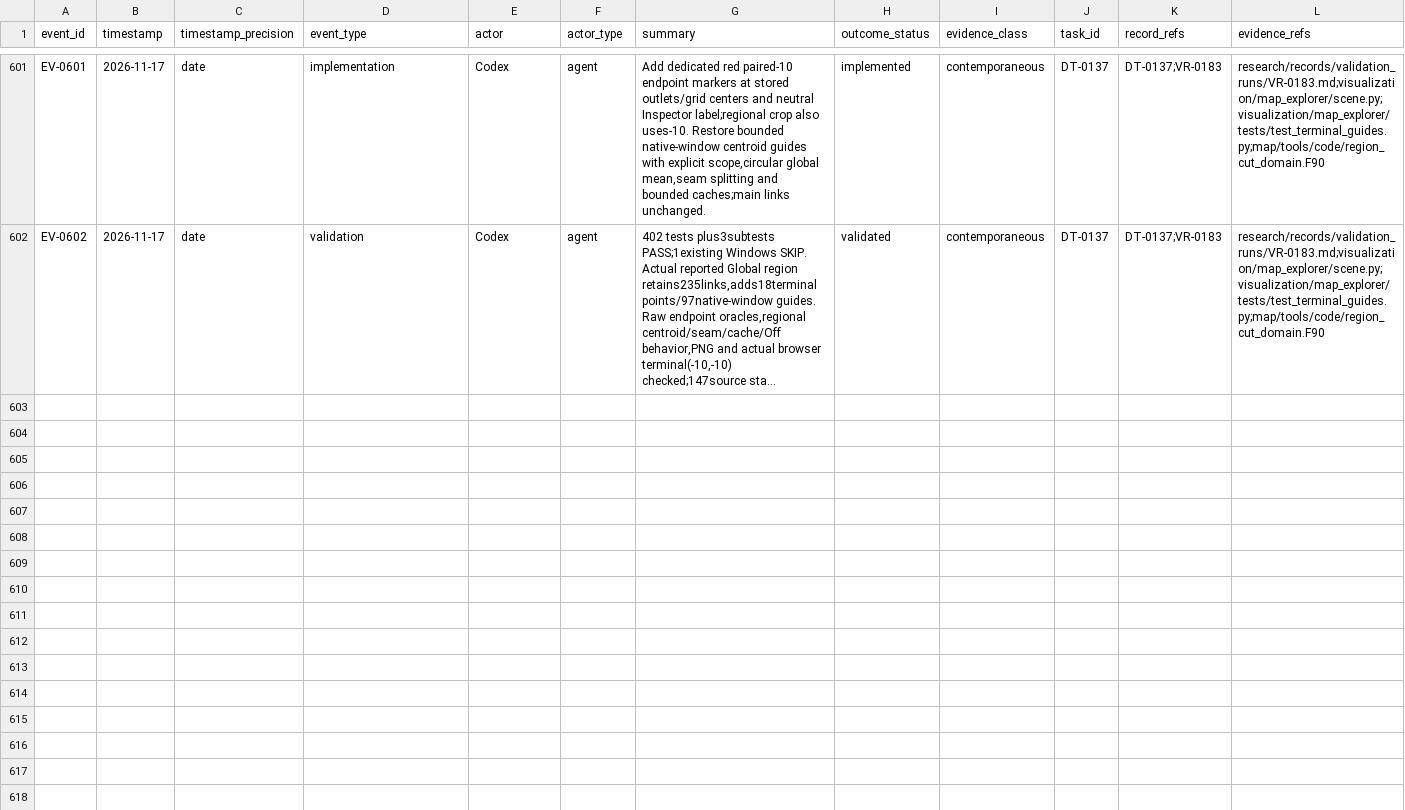
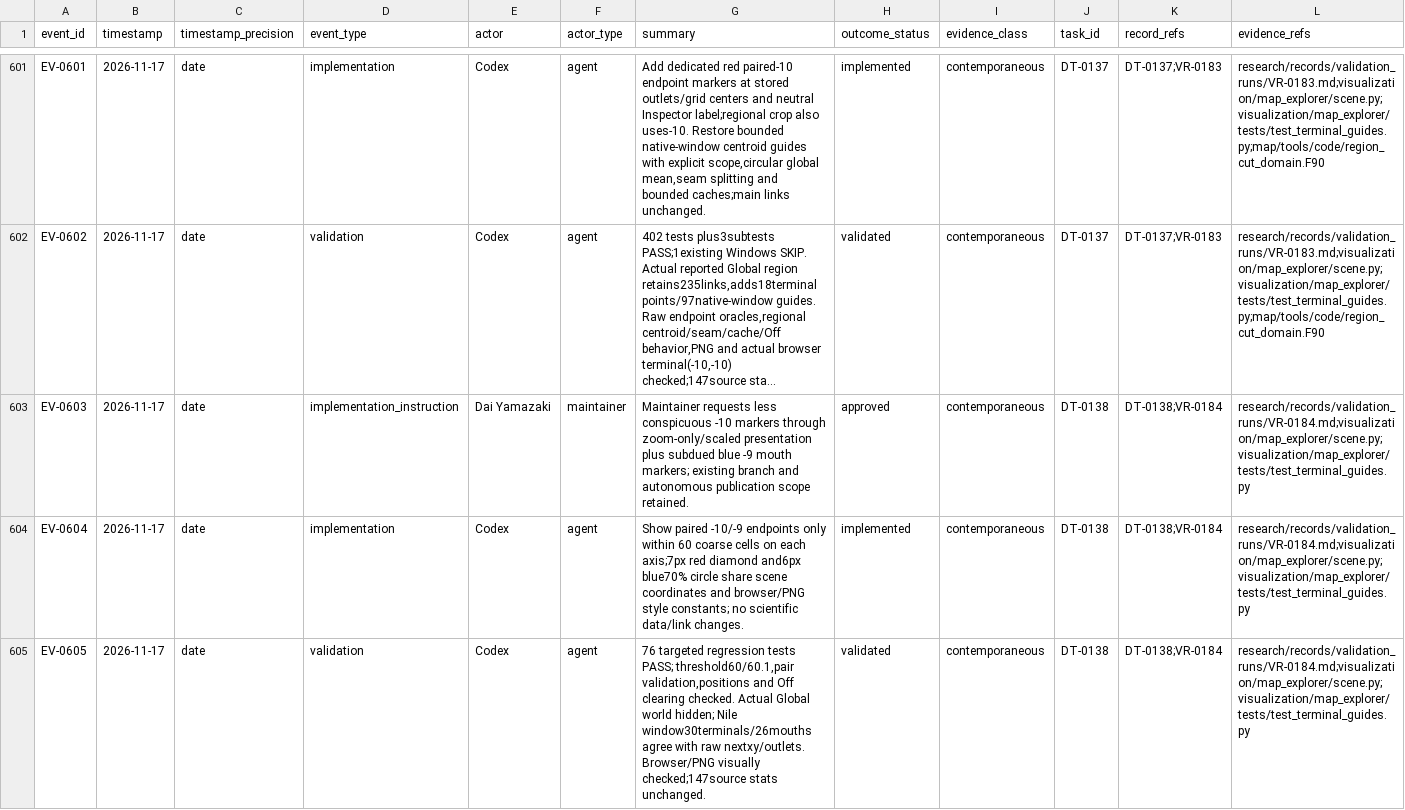
Before and after one commit to global-hydrodynamics/cmf_v5_beta, a CSV file: research/events.csv, drawn as a sheet; only a part is shown, gaps mark what is left out; long unchanged cells end in …; rows hold the shown columns only; the diff names each change by its address in the sheet, - before the commit and + after, or states it on an @@ line.

Commit message:
Refine endpoint markers by zoom and add subtle mouth symbols

```diff
--- a/research/events.csv
+++ b/research/events.csv
+row 603: EV-0603 | 2026-11-17 | date | implementation_instruction | Dai Yamazaki | maintainer | Maintainer requests less conspicuous -10 markers through zoom-only/scaled presentation plus subdued blue -9 mouth markers; existing branch and autonomous publication scope retained. | approved | contemporaneous | DT-0138 | DT-0138;VR-0184 | research/records/validation_runs/VR-0184.md;visualization/map_explorer/scene.py;visualization/map_explorer/tests/test_terminal_guides.py
+row 604: EV-0604 | 2026-11-17 | date | implementation | Codex | agent | Show paired -10/-9 endpoints only within 60 coarse cells on each axis;7px red diamond and6px blue70% circle share scene coordinates and browser/PNG style constants; no scientific data/link changes. | implemented | contemporaneous | DT-0138 | DT-0138;VR-0184 | research/records/validation_runs/VR-0184.md;visualization/map_explorer/scene.py;visualization/map_explorer/tests/test_terminal_guides.py
+row 605: EV-0605 | 2026-11-17 | date | validation | Codex | agent | 76 targeted regression tests PASS; threshold60/60.1,pair validation,positions and Off clearing checked. Actual Global world hidden; Nile window30terminals/26mouths agree with raw nextxy/outlets. Browser/PNG visually checked;147source stats unchanged. | validated | contemporaneous | DT-0138 | DT-0138;VR-0184 | research/records/validation_runs/VR-0184.md;visualization/map_explorer/scene.py;visualization/map_explorer/tests/test_terminal_guides.py
```
Also changed, not shown: research/development_tasks.csv, research/validation_runs.csv, 8 other files.
